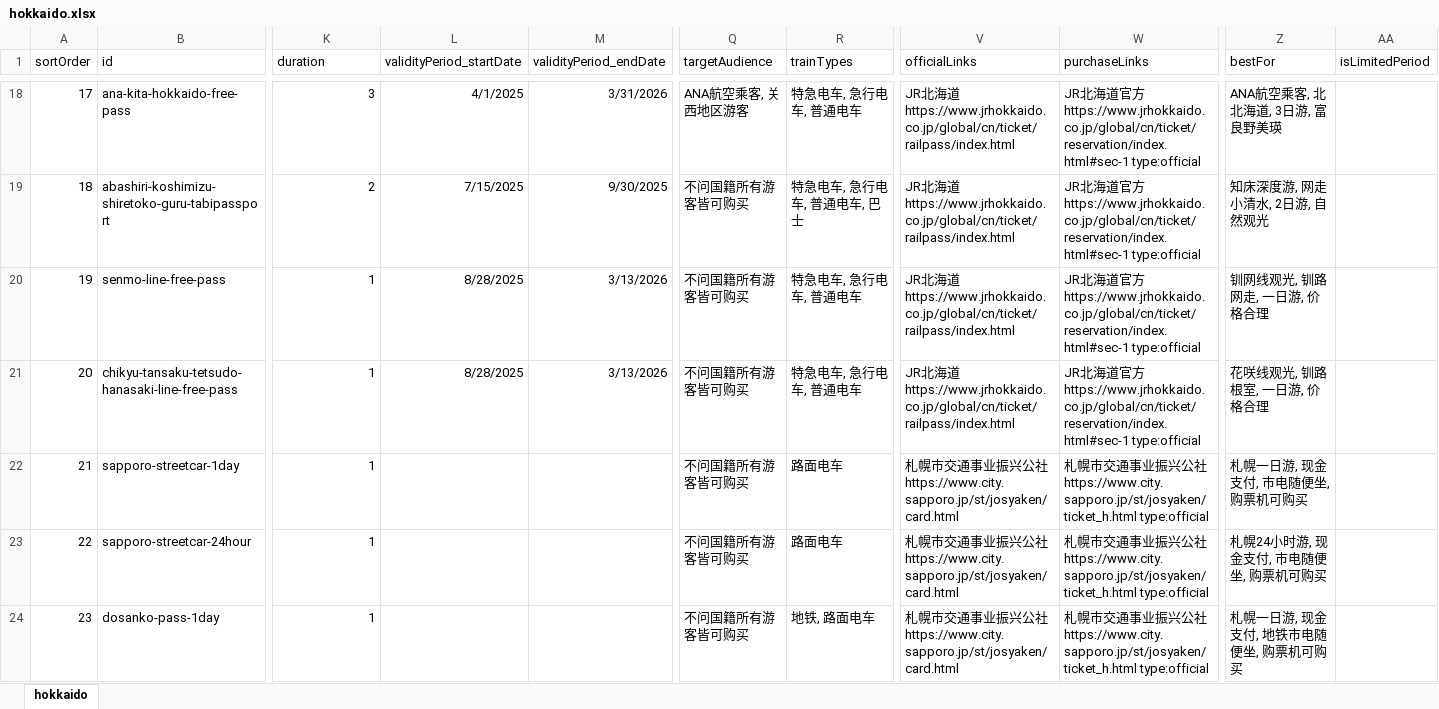
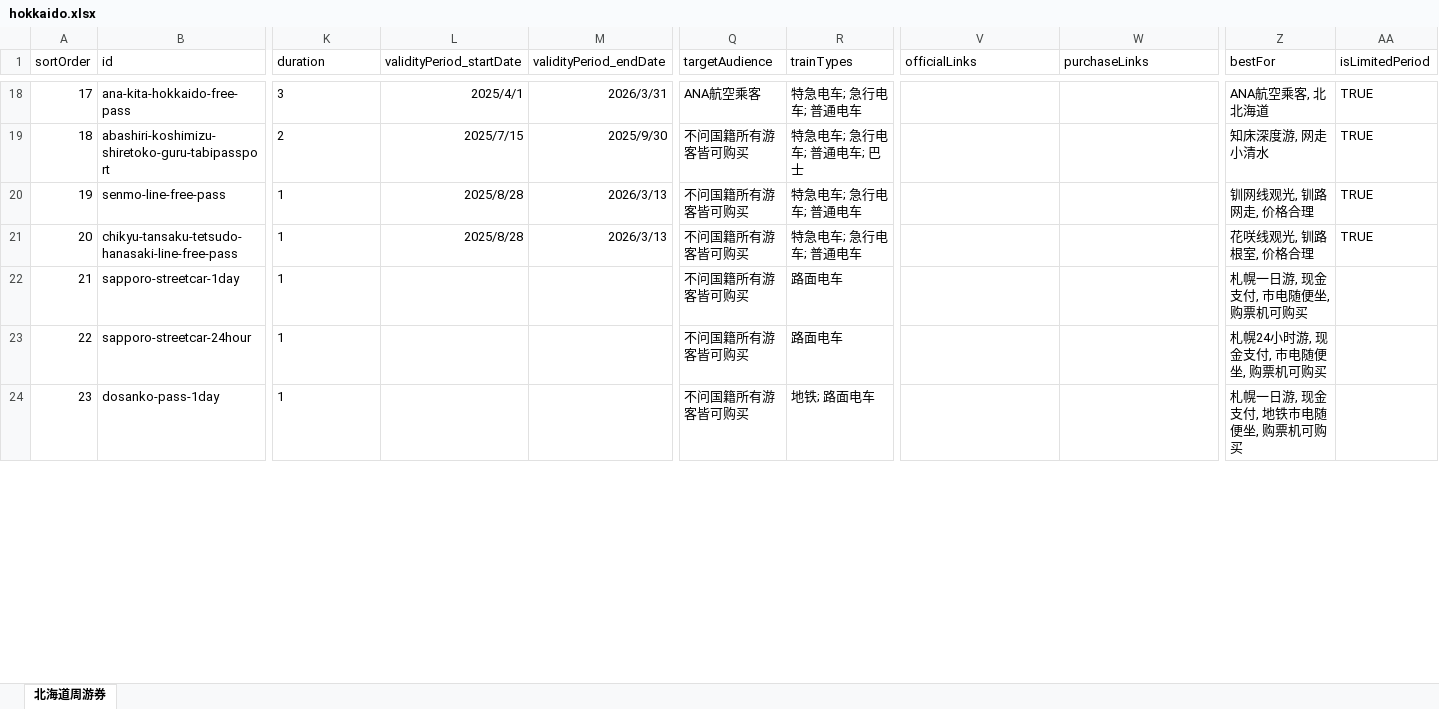
Before and after one commit to Oyim0427/findmyrailpass.net, an Excel workbook: data/excel/hokkaido.xlsx, sheet 北海道周游券, drawn as a sheet; only a part is shown, gaps mark what is left out; values as stored, in another font and other column widths than the file's, no borders; the diff covers the shown part only; the diff names each change by its address in the sheet, - before the commit and + after, or states it on an @@ line.

```diff
--- a/data/excel/hokkaido.xlsx (sheet 北海道周游券)
+++ b/data/excel/hokkaido.xlsx (sheet 北海道周游券)
-sheet tab: hokkaido
+sheet tab: 北海道周游券
-K18:K24 alignment: right
+K18:K24 alignment: left
-L18 (validityPeriod_startDate): 4/1/2025
+L18 (validityPeriod_startDate): 2025/4/1
-M18 (validityPeriod_endDate): 3/31/2026
+M18 (validityPeriod_endDate): 2026/3/31
-Q18 (targetAudience): ANA航空乘客, 关西地区游客
+Q18 (targetAudience): ANA航空乘客
-R18 (trainTypes): 特急电车, 急行电车, 普通电车
+R18 (trainTypes): 特急电车; 急行电车; 普通电车
-V18:V21 (officialLinks): JR北海道 https://www.jrhokkaido.co.jp/global/cn/ticket/railpass/index.html
+V18:V21 (officialLinks): (empty)
-W18:W21 (purchaseLinks): JR北海道官方 https://www.jrhokkaido.co.jp/global/cn/ticket/reservation/index.html#sec-1 type:official
+W18:W21 (purchaseLinks): (empty)
-Z18 (bestFor): ANA航空乘客, 北北海道, 3日游, 富良野美瑛
+Z18 (bestFor): ANA航空乘客, 北北海道
-AA18:AA21 (isLimitedPeriod): (empty)
+AA18:AA21 (isLimitedPeriod): TRUE
-L19 (validityPeriod_startDate): 7/15/2025
+L19 (validityPeriod_startDate): 2025/7/15
-M19 (validityPeriod_endDate): 9/30/2025
+M19 (validityPeriod_endDate): 2025/9/30
-R19 (trainTypes): 特急电车, 急行电车, 普通电车, 巴士
+R19 (trainTypes): 特急电车; 急行电车; 普通电车; 巴士
-Z19 (bestFor): 知床深度游, 网走小清水, 2日游, 自然观光
+Z19 (bestFor): 知床深度游, 网走小清水
-L20:L21 (validityPeriod_startDate): 8/28/2025
+L20:L21 (validityPeriod_startDate): 2025/8/28
-M20:M21 (validityPeriod_endDate): 3/13/2026
+M20:M21 (validityPeriod_endDate): 2026/3/13
-R20:R21 (trainTypes): 特急电车, 急行电车, 普通电车
+R20:R21 (trainTypes): 特急电车; 急行电车; 普通电车
-Z20 (bestFor): 钏网线观光, 钏路网走, 一日游, 价格合理
+Z20 (bestFor): 钏网线观光, 钏路网走, 价格合理
-Z21 (bestFor): 花咲线观光, 钏路根室, 一日游, 价格合理
+Z21 (bestFor): 花咲线观光, 钏路根室, 价格合理
-V22:V24 (officialLinks): 札幌市交通事业振兴公社 https://www.city.sapporo.jp/st/josyaken/card.html
+V22:V24 (officialLinks): (empty)
-W22:W24 (purchaseLinks): 札幌市交通事业振兴公社 https://www.city.sapporo.jp/st/josyaken/ticket_h.html type:official
+W22:W24 (purchaseLinks): (empty)
-R24 (trainTypes): 地铁, 路面电车
+R24 (trainTypes): 地铁; 路面电车
```
Also changed, not shown: 74 edited cells and cell formats elsewhere in this sheet, 43 other files.
